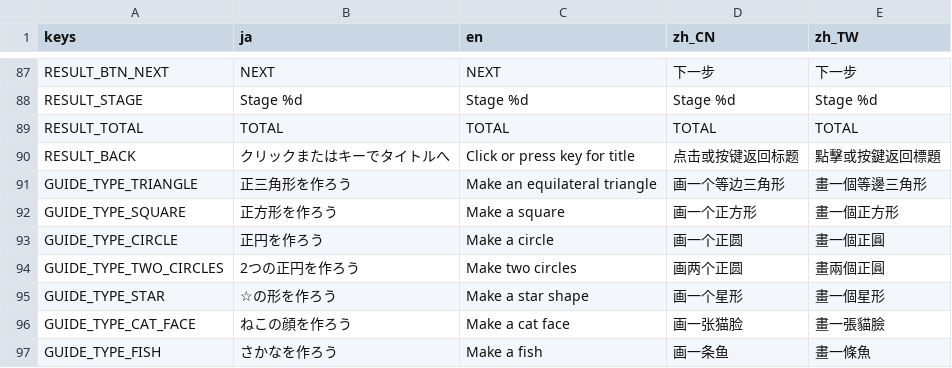
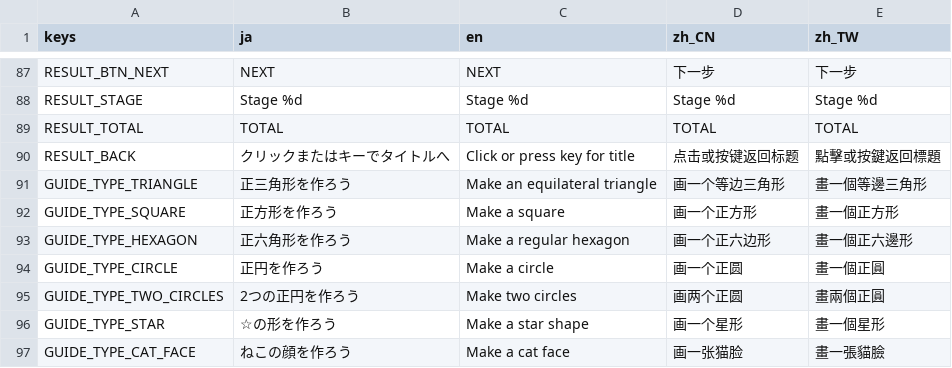
Before and after one commit to mogurer/Katadraw, a CSV file: Resources/Translation/Translation.csv, drawn as a sheet; only a part is shown, gaps mark what is left out; the shorter side is filled out with more unchanged rows; the diff names each change by its address in the sheet, - before the commit and + after, or states it on an @@ line.

```diff
--- a/Resources/Translation/Translation.csv
+++ b/Resources/Translation/Translation.csv
+row 93: GUIDE_TYPE_HEXAGON | 正六角形を作ろう | Make a regular hexagon | 画一个正六边形 | 畫一個正六邊形
```
Also changed, not shown: 7 other files.
